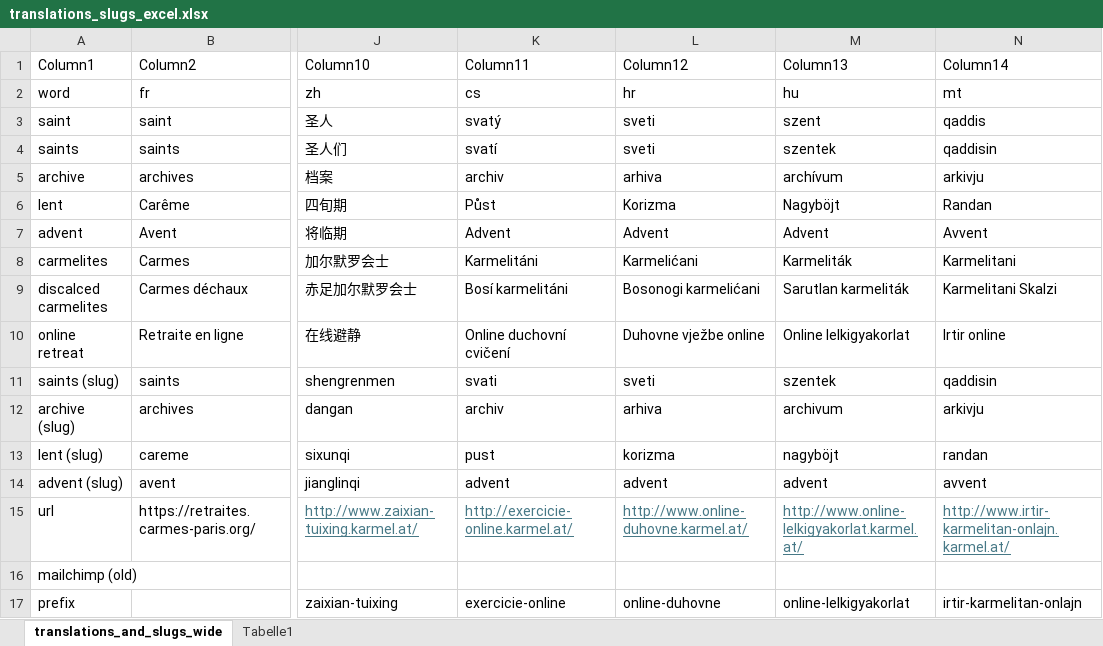
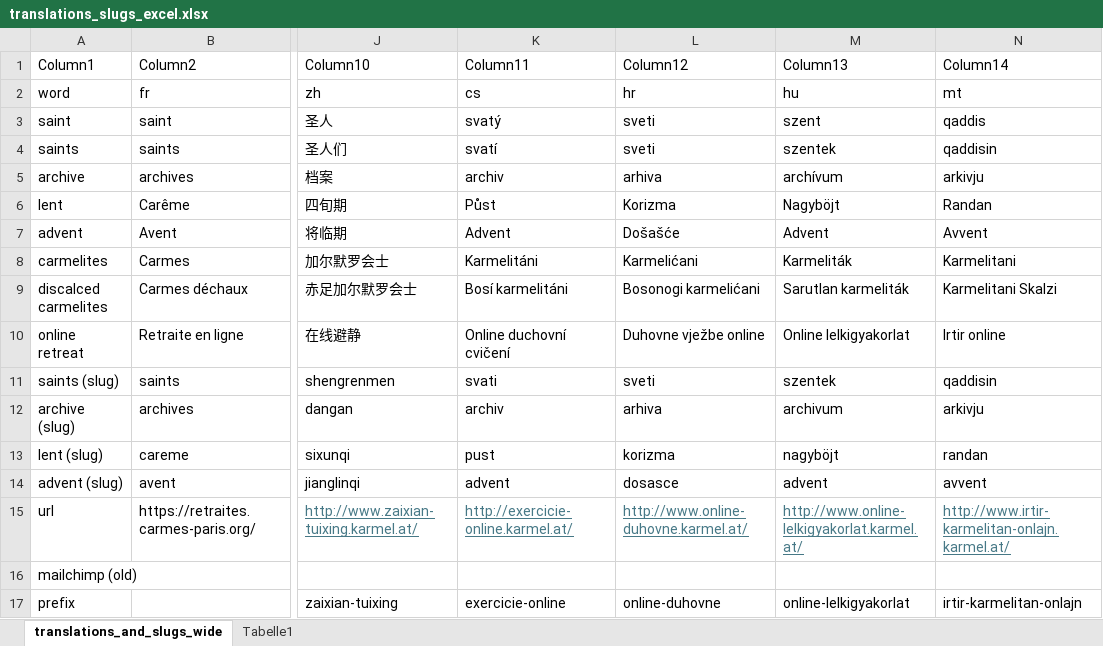
Before and after one commit to jroekarmel/online-exerzitien, an Excel workbook: translations_slugs_excel.xlsx, sheet translations_and_slugs_wide, drawn as a sheet; only a part is shown, gaps mark what is left out; values as stored, in another font and other column widths than the file's, no borders; table styles not drawn; the diff names each change by its address in the sheet, - before the commit and + after, or states it on an @@ line.

```diff
--- a/translations_slugs_excel.xlsx (sheet translations_and_slugs_wide)
+++ b/translations_slugs_excel.xlsx (sheet translations_and_slugs_wide)
-L7 (Column12): Advent
+L7 (Column12): Došašće
-L14 (Column12): advent
+L14 (Column12): dosasce
```
Also changed, not shown: templates/seiten-erstellen_b.xlsx, 7 other files.
